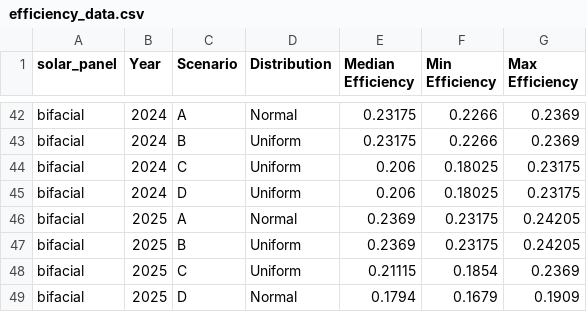
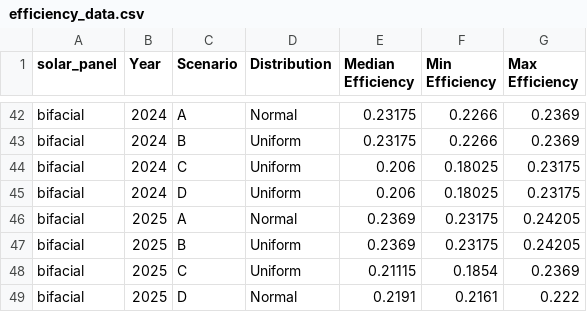
Before and after one commit to pleu/PVRecycling, a CSV file: data/efficiency_data.csv, drawn as a sheet; only a part is shown, gaps mark what is left out.

Commit message:
Update efficiency_data.csv

```diff
--- a/data/efficiency_data.csv
+++ b/data/efficiency_data.csv
@@ -48,2 +48,2 @@ bifacial,2025,B,Uniform,0.2369,0.23175,0.24205
 bifacial,2025,C,Uniform,0.21115,0.1854,0.2369
-bifacial,2025,D,Normal,0.1794,0.1679,0.1909
+bifacial,2025,D,Normal,0.2191,0.2161,0.222
```
